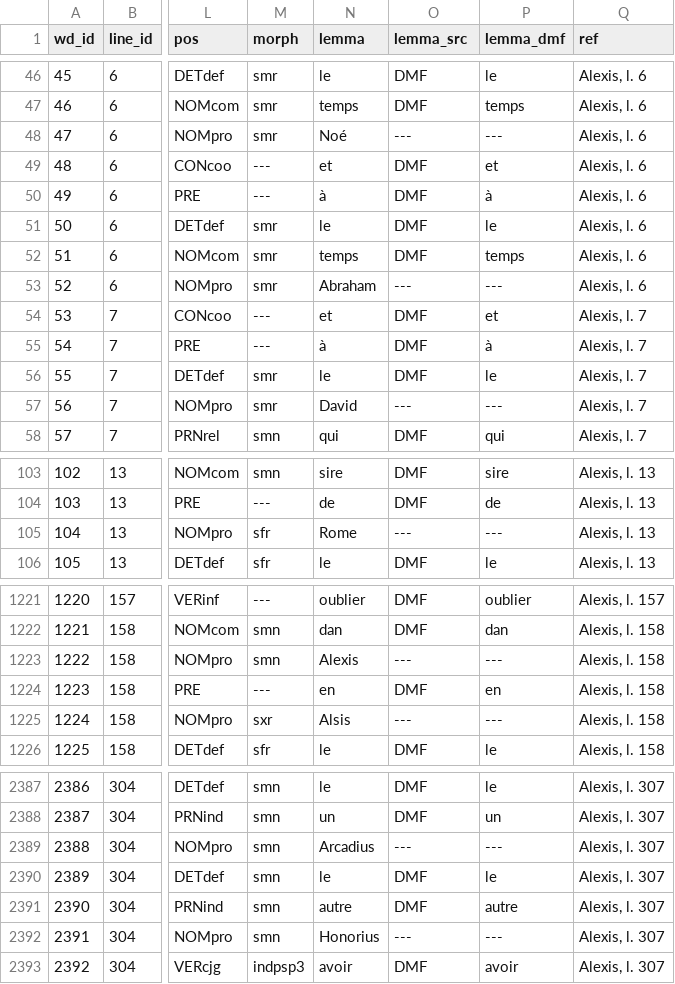
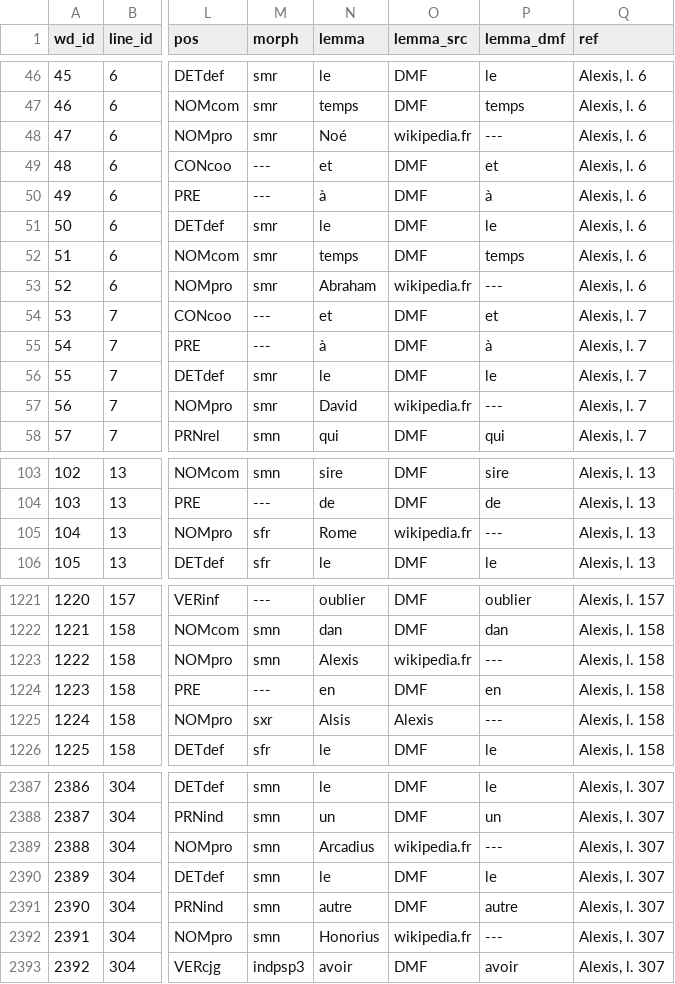
Before and after one commit to rainsfordtm/ogr, a CSV file: src/csv/textcsv/Alexis_text.csv, drawn as a sheet; only a part is shown, gaps mark what is left out; the diff covers the shown part only; the diff names each change by its address in the sheet, - before the commit and + after, or states it on an @@ line.

Commit message:
Updated lemma_src for proper nouns to reflect matrix language, wikipedia as preferred source

```diff
--- a/src/csv/textcsv/Alexis_text.csv
+++ b/src/csv/textcsv/Alexis_text.csv
-O48 (lemma_src): ---
+O48 (lemma_src): wikipedia.fr
-O53 (lemma_src): ---
+O53 (lemma_src): wikipedia.fr
-O57 (lemma_src): ---
+O57 (lemma_src): wikipedia.fr
-O105 (lemma_src): ---
+O105 (lemma_src): wikipedia.fr
-O1223 (lemma_src): ---
+O1223 (lemma_src): wikipedia.fr
-O1225 (lemma_src): ---
+O1225 (lemma_src): Alexis
-O2389 (lemma_src): ---
+O2389 (lemma_src): wikipedia.fr
-O2392 (lemma_src): ---
+O2392 (lemma_src): wikipedia.fr
```
Also changed, not shown: 60 edited cells elsewhere in this file, src/csv/textcsv/AlexAlb_text.csv, src/csv/textcsv/Boeci_text.csv, 8 other files.
